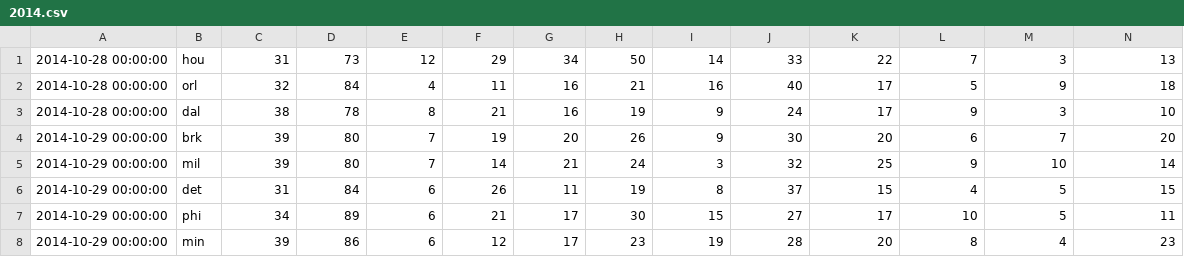
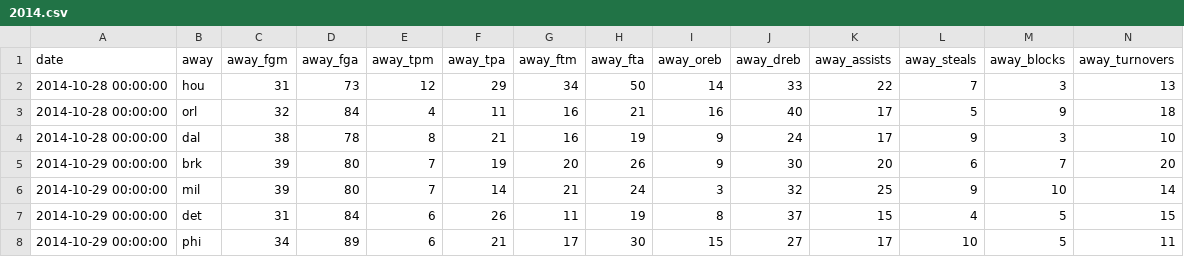
Before and after one commit to laimis/gamepredictions, a CSV file: input/nba/2014.csv, drawn as a sheet; only a part is shown; the shorter side is filled out with more unchanged rows; rows hold the shown columns only; the diff names each change by its address in the sheet, - before the commit and + after, or states it on an @@ line.

```diff
--- a/input/nba/2014.csv
+++ b/input/nba/2014.csv
+row 1: date | away | away_fgm | away_fga | away_tpm | away_tpa | away_ftm | away_fta | away_oreb | away_dreb | away_assists | away_steals | away_blocks | away_turnovers
```
Also changed, not shown: input/nba/2015.csv, input/nba/2016.csv, 4 other files.
